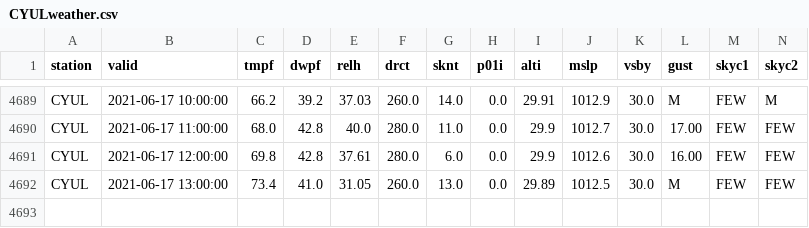
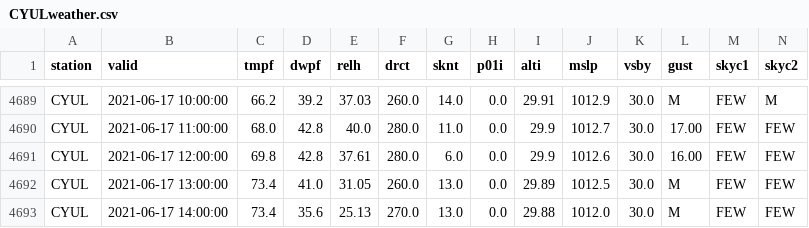
Before and after one commit to drdevinhopkins/210307, a CSV file: data/CYULweather.csv, drawn as a sheet; only a part is shown, gaps mark what is left out; rows hold the shown columns only; the diff names each change by its address in the sheet, - before the commit and + after, or states it on an @@ line.

```diff
--- a/data/CYULweather.csv
+++ b/data/CYULweather.csv
+row 4693: CYUL | 2021-06-17 14:00:00 | 73.4 | 35.6 | 25.13 | 270.0 | 13.0 | 0.0 | 29.88 | 1012.0 | 30.0 | M | FEW | FEW
```
Also changed, not shown: 1 other file.
